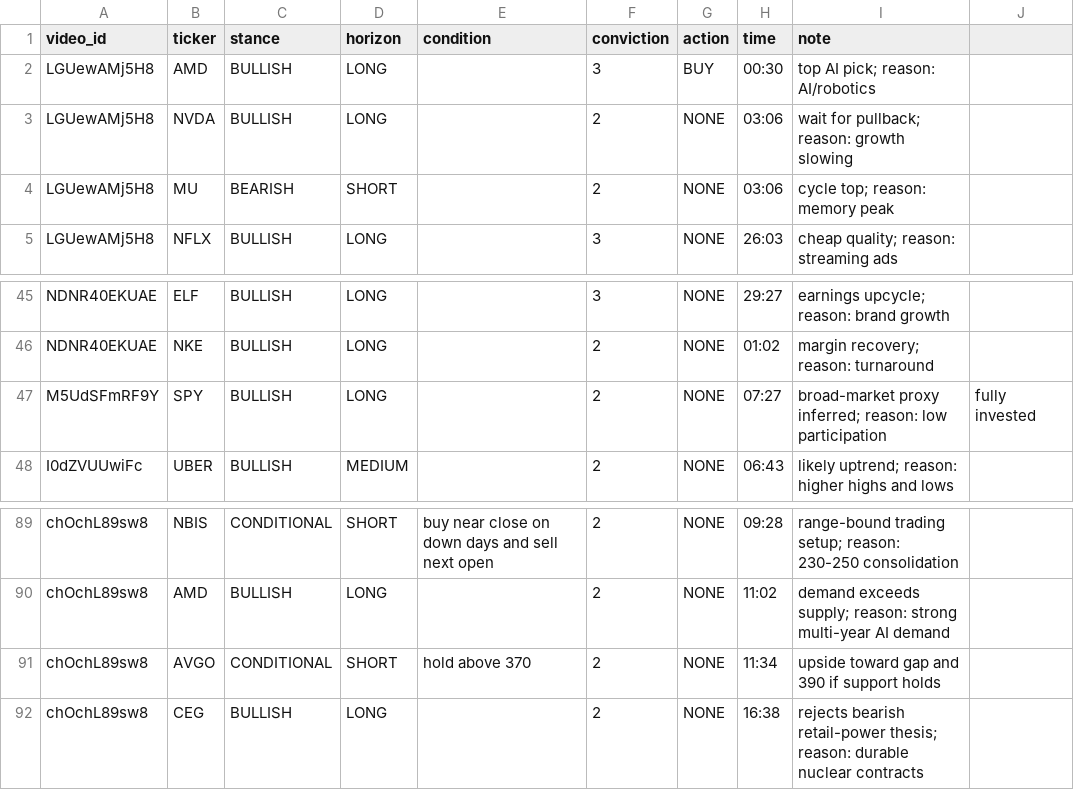
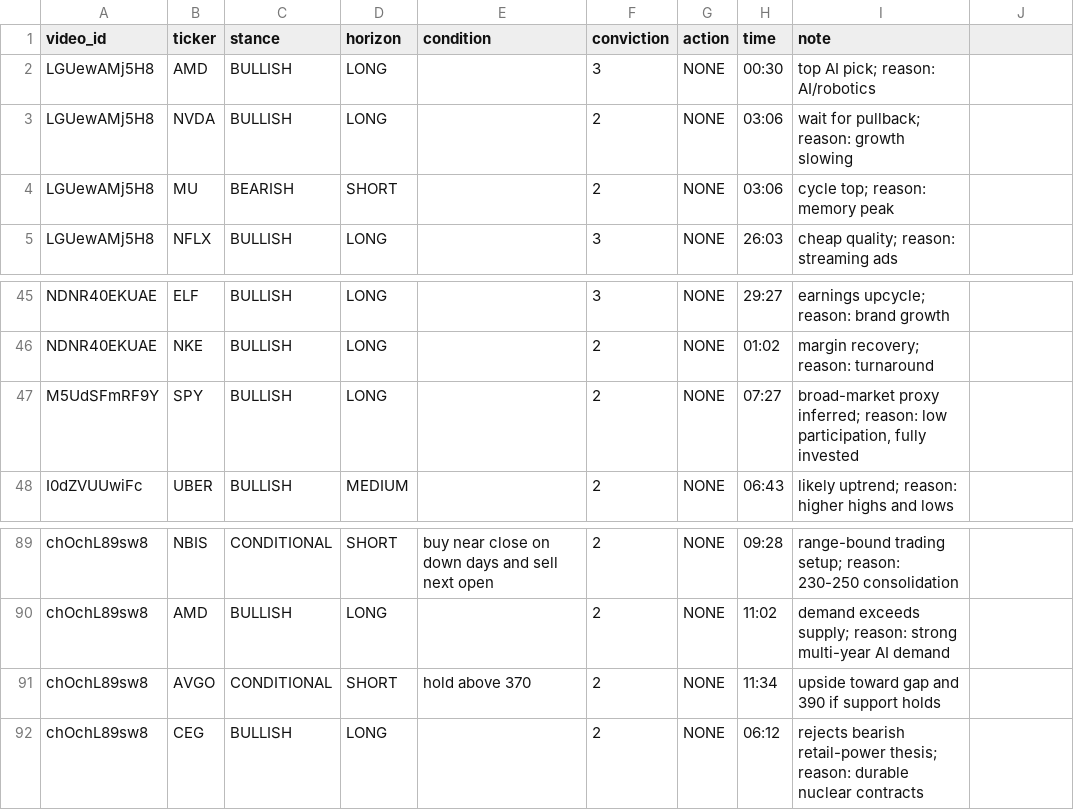
Before and after one commit to farseerzhang/mini-quant-trader, a CSV file: research/sentiment_ai_reference/opinions.csv (was research/sentiment_gold/opinions.csv), drawn as a sheet; only a part is shown, gaps mark what is left out; the diff names each change by its address in the sheet, - before the commit and + after, or states it on an @@ line.

Commit message:
add labeling guidelines and AI reference for opinion extraction

```diff
--- a/research/sentiment_gold/opinions.csv
+++ b/research/sentiment_ai_reference/opinions.csv
-G2 (action): BUY
+G2 (action): NONE
-I47 (note): …reason: low participation
+I47 (note): …reason: low participation, fully invested
-J47: fully invested
+J47: (empty)
-H92 (time): 16:38
+H92 (time): 06:12
```
Also changed, not shown: 8 other files.
